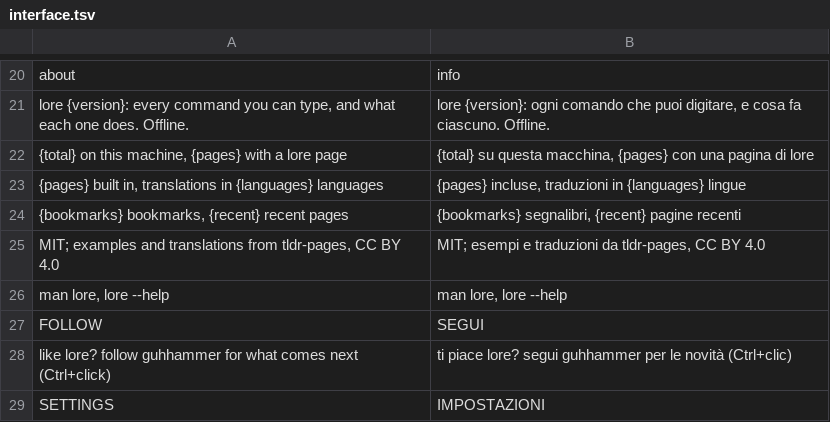
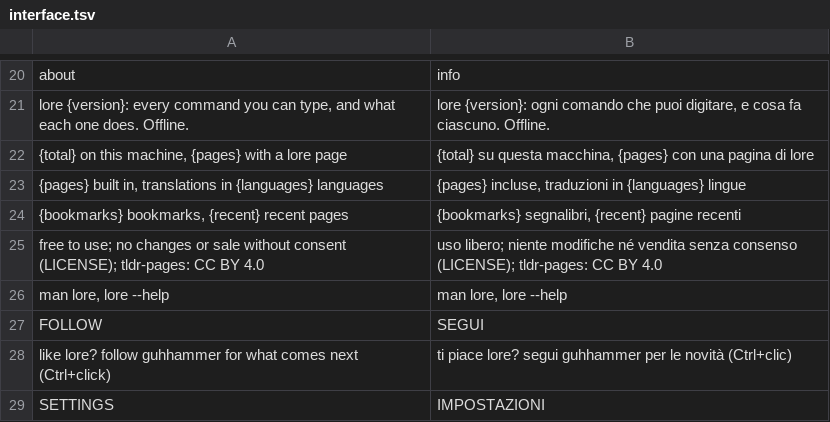
Before and after one commit to guhhammer/lore, a TSV file: i18n/it/interface.tsv, drawn as a sheet; only a part is shown, gaps mark what is left out.

```diff
--- a/i18n/it/interface.tsv
+++ b/i18n/it/interface.tsv
@@ -24,3 +24,3 @@ lore {version}: every command you can type, and what each one does. Offline.	lor
 {bookmarks} bookmarks, {recent} recent pages	{bookmarks} segnalibri, {recent} pagine recenti
-MIT; examples and translations from tldr-pages, CC BY 4.0	MIT; esempi e traduzioni da tldr-pages, CC BY 4.0
+free to use; no changes or sale without consent (LICENSE); tldr-pages: CC BY 4.0	uso libero; niente modifiche né vendita senza consenso (LICENSE); tldr-pages: CC BY 4.0
 man lore, lore --help	man lore, lore --help
```
Also changed, not shown: i18n/ar/interface.tsv, i18n/hi/interface.tsv, 22 other files.
